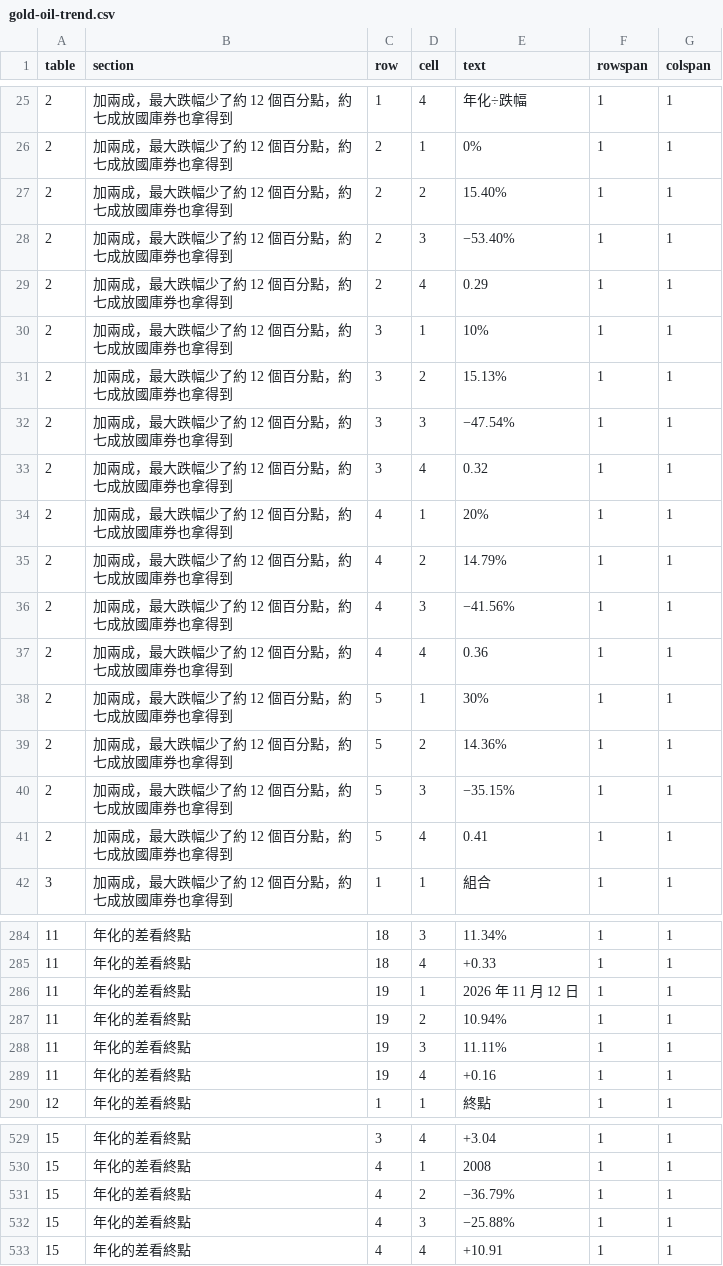
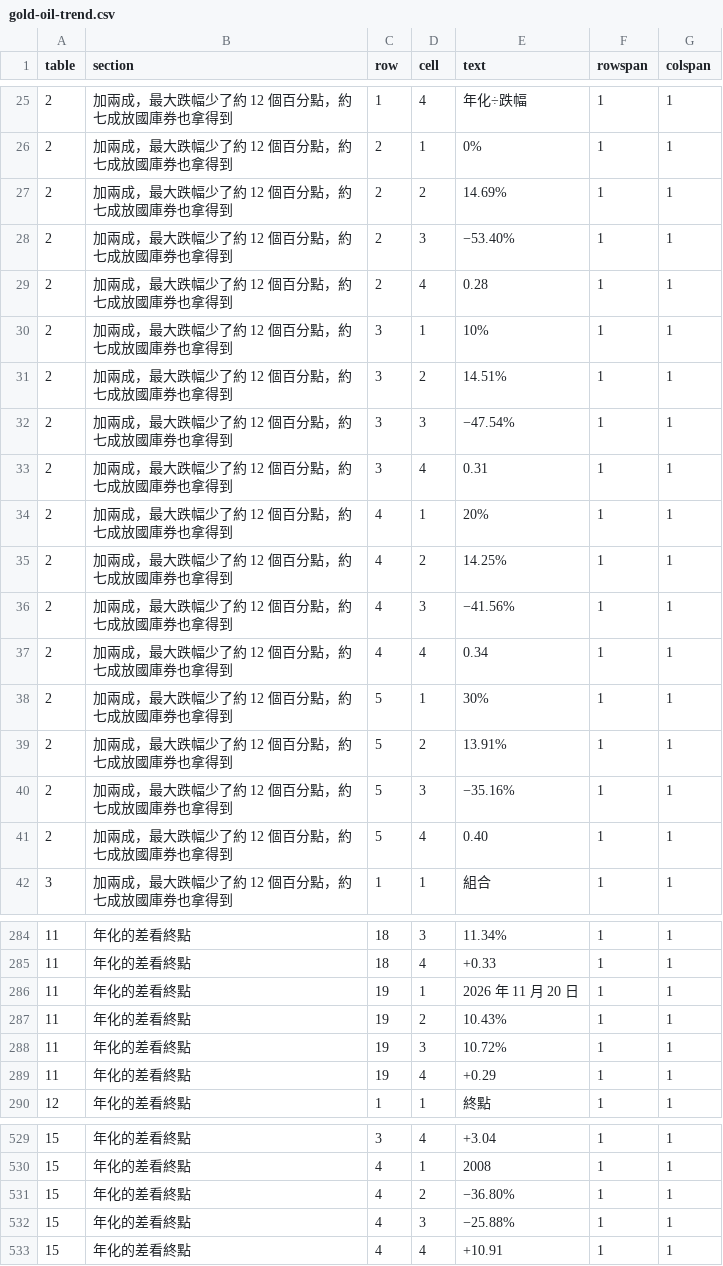
Before and after one commit to keigoks-ivan/tools, a CSV file: invest/data/article-snapshots/gold-oil-trend.csv, drawn as a sheet; only a part is shown, gaps mark what is left out; the diff covers the shown part only.

```diff
--- a/invest/data/article-snapshots/gold-oil-trend.csv
+++ b/invest/data/article-snapshots/gold-oil-trend.csv
@@ -26,17 +26,17 @@
 2,加兩成，最大跌幅少了約 12 個百分點，約七成放國庫券也拿得到,2,1,0%,1,1
-2,加兩成，最大跌幅少了約 12 個百分點，約七成放國庫券也拿得到,2,2,15.40%,1,1
+2,加兩成，最大跌幅少了約 12 個百分點，約七成放國庫券也拿得到,2,2,14.69%,1,1
 2,加兩成，最大跌幅少了約 12 個百分點，約七成放國庫券也拿得到,2,3,−53.40%,1,1
-2,加兩成，最大跌幅少了約 12 個百分點，約七成放國庫券也拿得到,2,4,0.29,1,1
+2,加兩成，最大跌幅少了約 12 個百分點，約七成放國庫券也拿得到,2,4,0.28,1,1
 2,加兩成，最大跌幅少了約 12 個百分點，約七成放國庫券也拿得到,3,1,10%,1,1
-2,加兩成，最大跌幅少了約 12 個百分點，約七成放國庫券也拿得到,3,2,15.13%,1,1
+2,加兩成，最大跌幅少了約 12 個百分點，約七成放國庫券也拿得到,3,2,14.51%,1,1
 2,加兩成，最大跌幅少了約 12 個百分點，約七成放國庫券也拿得到,3,3,−47.54%,1,1
-2,加兩成，最大跌幅少了約 12 個百分點，約七成放國庫券也拿得到,3,4,0.32,1,1
+2,加兩成，最大跌幅少了約 12 個百分點，約七成放國庫券也拿得到,3,4,0.31,1,1
 2,加兩成，最大跌幅少了約 12 個百分點，約七成放國庫券也拿得到,4,1,20%,1,1
-2,加兩成，最大跌幅少了約 12 個百分點，約七成放國庫券也拿得到,4,2,14.79%,1,1
+2,加兩成，最大跌幅少了約 12 個百分點，約七成放國庫券也拿得到,4,2,14.25%,1,1
 2,加兩成，最大跌幅少了約 12 個百分點，約七成放國庫券也拿得到,4,3,−41.56%,1,1
-2,加兩成，最大跌幅少了約 12 個百分點，約七成放國庫券也拿得到,4,4,0.36,1,1
+2,加兩成，最大跌幅少了約 12 個百分點，約七成放國庫券也拿得到,4,4,0.34,1,1
 2,加兩成，最大跌幅少了約 12 個百分點，約七成放國庫券也拿得到,5,1,30%,1,1
-2,加兩成，最大跌幅少了約 12 個百分點，約七成放國庫券也拿得到,5,2,14.36%,1,1
-2,加兩成，最大跌幅少了約 12 個百分點，約七成放國庫券也拿得到,5,3,−35.15%,1,1
-2,加兩成，最大跌幅少了約 12 個百分點，約七成放國庫券也拿得到,5,4,0.41,1,1
+2,加兩成，最大跌幅少了約 12 個百分點，約七成放國庫券也拿得到,5,2,13.91%,1,1
+2,加兩成，最大跌幅少了約 12 個百分點，約七成放國庫券也拿得到,5,3,−35.16%,1,1
+2,加兩成，最大跌幅少了約 12 個百分點，約七成放國庫券也拿得到,5,4,0.40,1,1
 3,加兩成，最大跌幅少了約 12 個百分點，約七成放國庫券也拿得到,1,1,組合,1,1
@@ -285,6 +285,6 @@
 11,年化的差看終點,18,4,+0.33,1,1
-11,年化的差看終點,19,1,2026 年 11 月 12 日,1,1
-11,年化的差看終點,19,2,10.94%,1,1
-11,年化的差看終點,19,3,11.11%,1,1
-11,年化的差看終點,19,4,+0.16,1,1
+11,年化的差看終點,19,1,2026 年 11 月 20 日,1,1
+11,年化的差看終點,19,2,10.43%,1,1
+11,年化的差看終點,19,3,10.72%,1,1
+11,年化的差看終點,19,4,+0.29,1,1
 12,年化的差看終點,1,1,終點,1,1
@@ -530,3 +530,3 @@
 15,年化的差看終點,4,1,2008,1,1
-15,年化的差看終點,4,2,−36.79%,1,1
+15,年化的差看終點,4,2,−36.80%,1,1
 15,年化的差看終點,4,3,−25.88%,1,1
```
Also changed, not shown: 43 edited cells elsewhere in this file, 2 other files.
